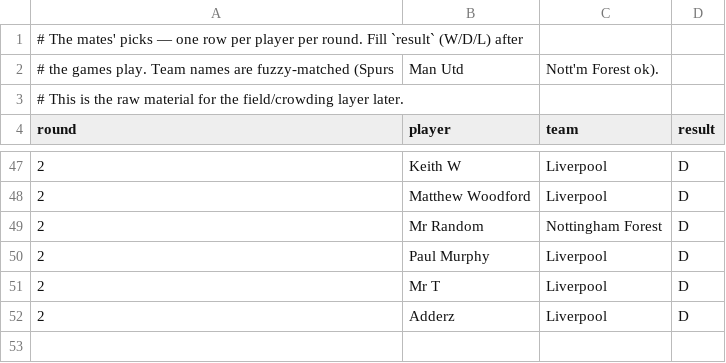
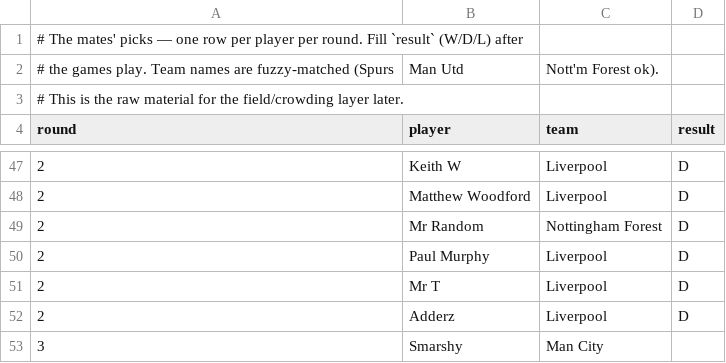
Before and after one commit to Steven-Marshall/epl2627-lms, a CSV file: data/picks.csv, drawn as a sheet; only a part is shown, gaps mark what is left out; the diff names each change by its address in the sheet, - before the commit and + after, or states it on an @@ line.

```diff
--- a/data/picks.csv
+++ b/data/picks.csv
+row 53: 3 | Smarshy | Man City
```
Also changed, not shown: 1 other file.
